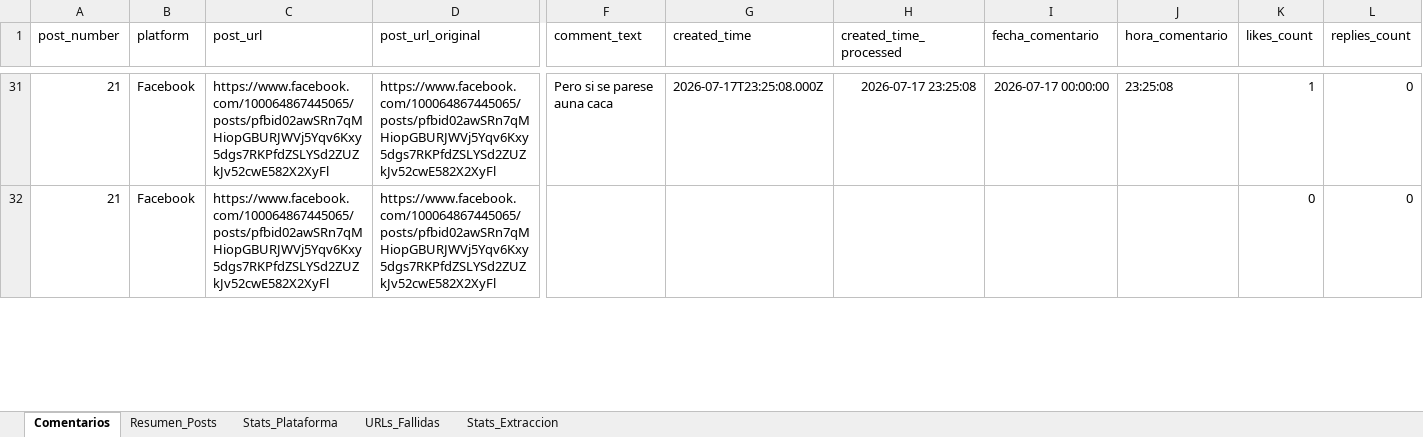
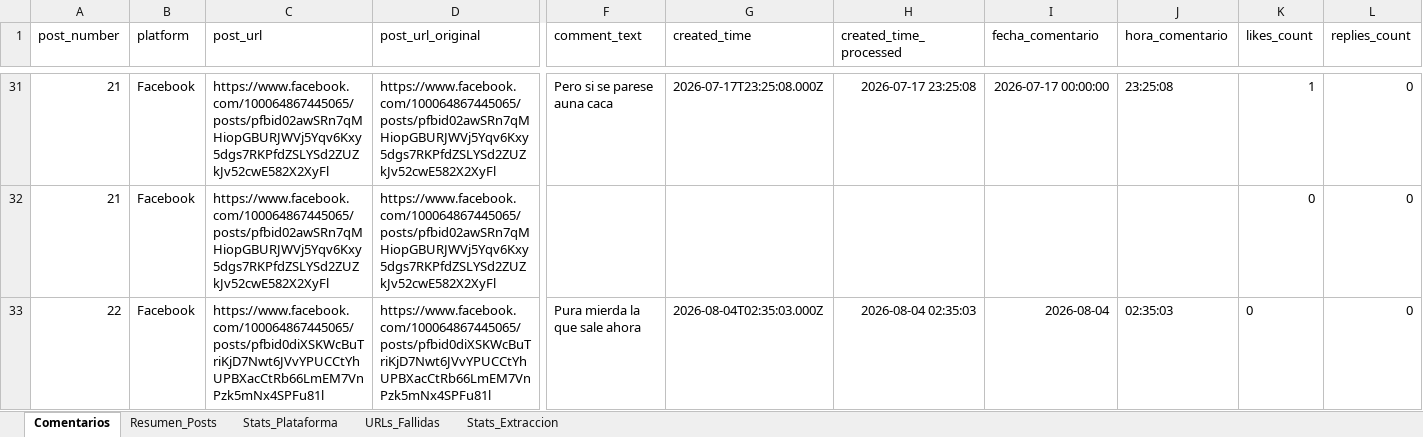
Before and after one commit to sociallisteningalpina-lang/Emochis, an Excel workbook: Comentarios Campaña.xlsx, sheet Comentarios, drawn as a sheet; only a part is shown, gaps mark what is left out; values as stored, in another font and other column widths than the file's, no borders; rows hold the shown columns only; the diff covers the shown part only; the diff names each change by its address in the sheet, - before the commit and + after, or states it on an @@ line.

```diff
--- a/Comentarios Campaña.xlsx (sheet Comentarios)
+++ b/Comentarios Campaña.xlsx (sheet Comentarios)
+row 33: 22 | Facebook | https://www.facebook.com/100064867445065/posts/pfbid0diXSKWcBuTriKjD7Nwt6JVvYPUCCtYhUPBXacCtRb66LmEM7VnPzk5mNx4SPFu81l | https://www.facebook.com/100064867445065/posts/pfbid0diXSKWcBuTriKjD7Nwt6JVvYPUCCtYhUPBXacCtRb66LmEM7VnPzk5mNx4SPFu81l | Pura mierda la que sale ahora | 2026-08-04T02:35:03.000Z | 2026-08-04 02:35:03 | 2026-08-04 | 02:35:03 | 0 | 0
```
Also changed, not shown: 1 added row, 4 edited cells and cell formats elsewhere in this sheet, sheet Resumen_Posts, sheet Stats_Plataforma, 1 other file.
